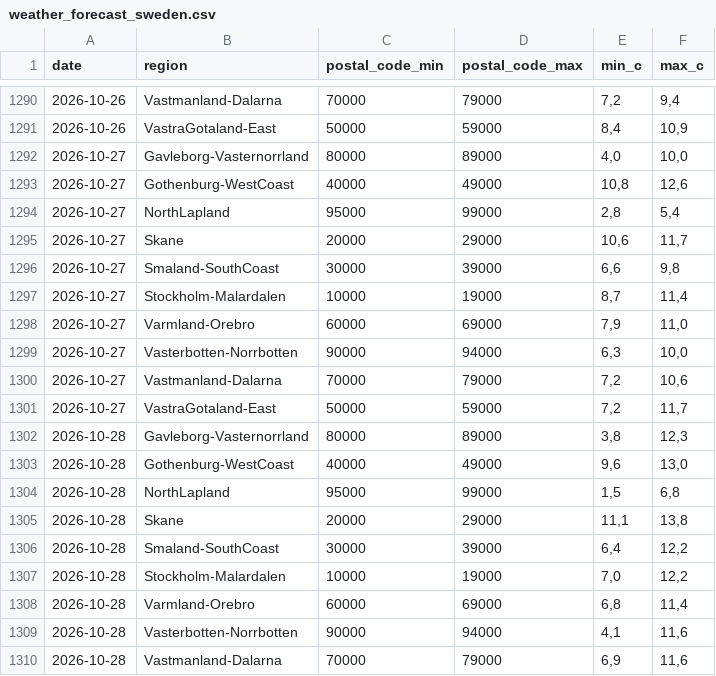
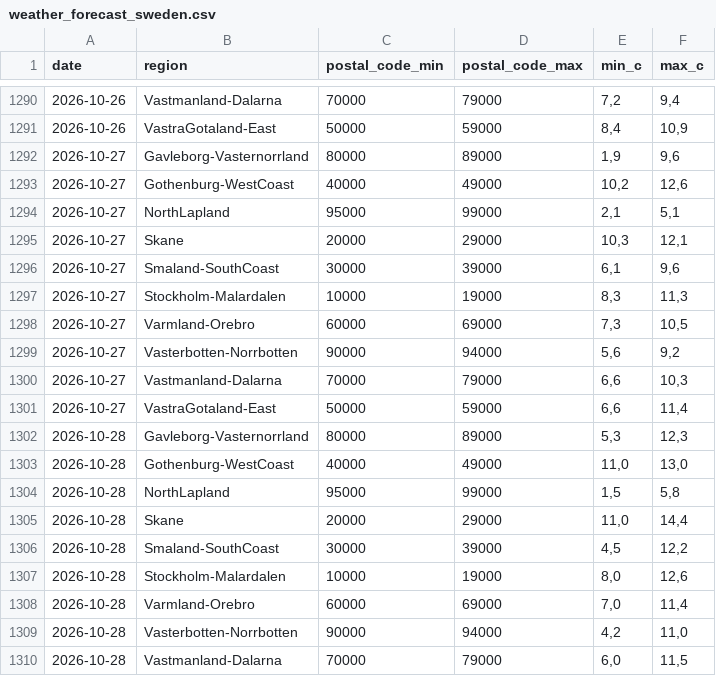
Before and after one commit to Erik-SkiConnect/swedish-weather-agent, a CSV file: weather_forecast_sweden.csv, drawn as a sheet; only a part is shown, gaps mark what is left out; the diff covers the shown part only.

```diff
--- a/weather_forecast_sweden.csv
+++ b/weather_forecast_sweden.csv
@@ -1291,20 +1291,20 @@ date,region,postal_code_min,postal_code_max,min_c,max_c
 2026-10-26,VastraGotaland-East,50000,59000,"8,4","10,9"
-2026-10-27,Gavleborg-Vasternorrland,80000,89000,"4,0","10,0"
-2026-10-27,Gothenburg-WestCoast,40000,49000,"10,8","12,6"
-2026-10-27,NorthLapland,95000,99000,"2,8","5,4"
-2026-10-27,Skane,20000,29000,"10,6","11,7"
-2026-10-27,Smaland-SouthCoast,30000,39000,"6,6","9,8"
-2026-10-27,Stockholm-Malardalen,10000,19000,"8,7","11,4"
-2026-10-27,Varmland-Orebro,60000,69000,"7,9","11,0"
-2026-10-27,Vasterbotten-Norrbotten,90000,94000,"6,3","10,0"
-2026-10-27,Vastmanland-Dalarna,70000,79000,"7,2","10,6"
-2026-10-27,VastraGotaland-East,50000,59000,"7,2","11,7"
-2026-10-28,Gavleborg-Vasternorrland,80000,89000,"3,8","12,3"
-2026-10-28,Gothenburg-WestCoast,40000,49000,"9,6","13,0"
-2026-10-28,NorthLapland,95000,99000,"1,5","6,8"
-2026-10-28,Skane,20000,29000,"11,1","13,8"
-2026-10-28,Smaland-SouthCoast,30000,39000,"6,4","12,2"
-2026-10-28,Stockholm-Malardalen,10000,19000,"7,0","12,2"
-2026-10-28,Varmland-Orebro,60000,69000,"6,8","11,4"
-2026-10-28,Vasterbotten-Norrbotten,90000,94000,"4,1","11,6"
-2026-10-28,Vastmanland-Dalarna,70000,79000,"6,9","11,6"
+2026-10-27,Gavleborg-Vasternorrland,80000,89000,"1,9","9,6"
+2026-10-27,Gothenburg-WestCoast,40000,49000,"10,2","12,6"
+2026-10-27,NorthLapland,95000,99000,"2,1","5,1"
+2026-10-27,Skane,20000,29000,"10,3","12,1"
+2026-10-27,Smaland-SouthCoast,30000,39000,"6,1","9,6"
+2026-10-27,Stockholm-Malardalen,10000,19000,"8,3","11,3"
+2026-10-27,Varmland-Orebro,60000,69000,"7,3","10,5"
+2026-10-27,Vasterbotten-Norrbotten,90000,94000,"5,6","9,2"
+2026-10-27,Vastmanland-Dalarna,70000,79000,"6,6","10,3"
+2026-10-27,VastraGotaland-East,50000,59000,"6,6","11,4"
+2026-10-28,Gavleborg-Vasternorrland,80000,89000,"5,3","12,3"
+2026-10-28,Gothenburg-WestCoast,40000,49000,"11,0","13,0"
+2026-10-28,NorthLapland,95000,99000,"1,5","5,8"
+2026-10-28,Skane,20000,29000,"11,0","14,4"
+2026-10-28,Smaland-SouthCoast,30000,39000,"4,5","12,2"
+2026-10-28,Stockholm-Malardalen,10000,19000,"8,0","12,6"
+2026-10-28,Varmland-Orebro,60000,69000,"7,0","11,4"
+2026-10-28,Vasterbotten-Norrbotten,90000,94000,"4,2","11,0"
+2026-10-28,Vastmanland-Dalarna,70000,79000,"6,0","11,5"
```
Also changed, not shown: 10 added rows and 2 edited cells elsewhere in this file.
